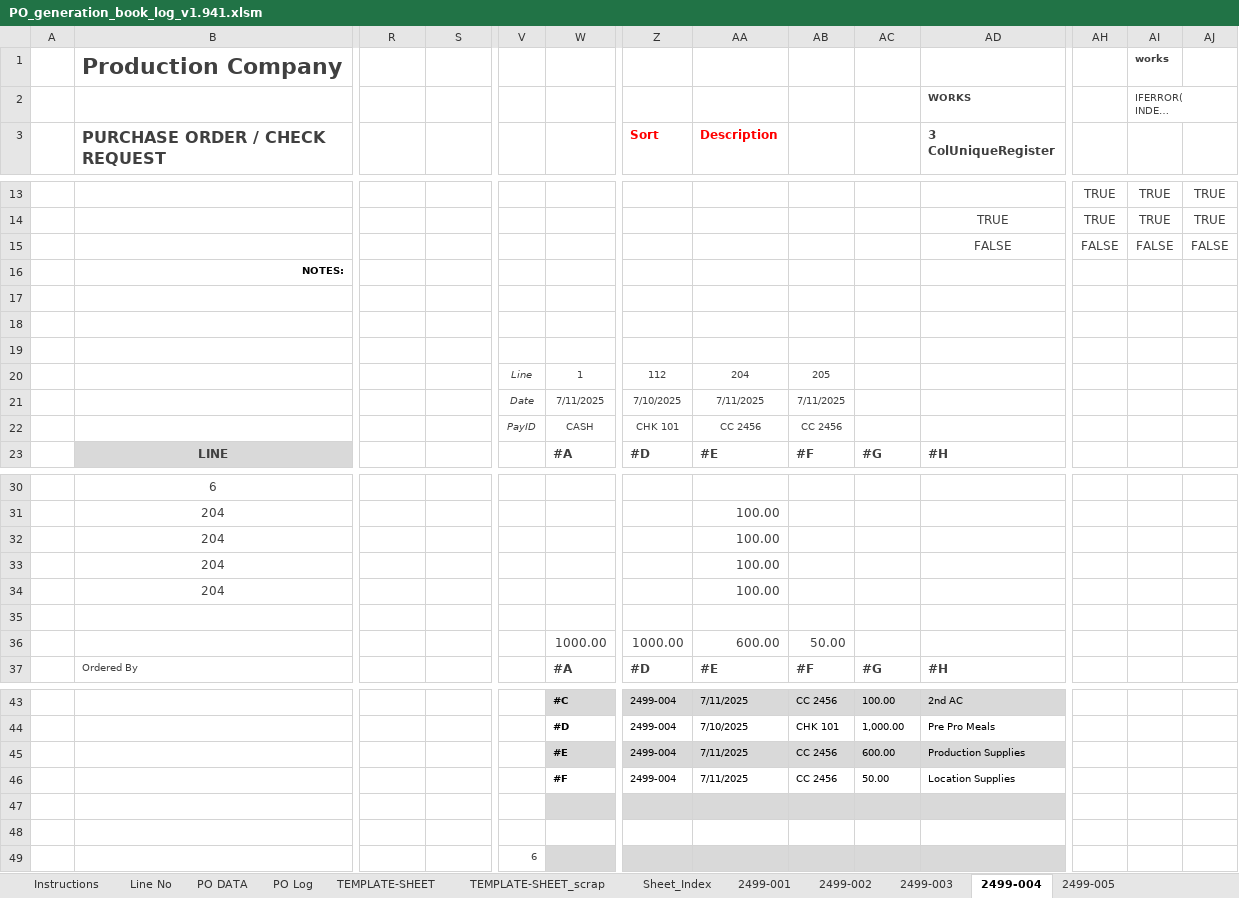
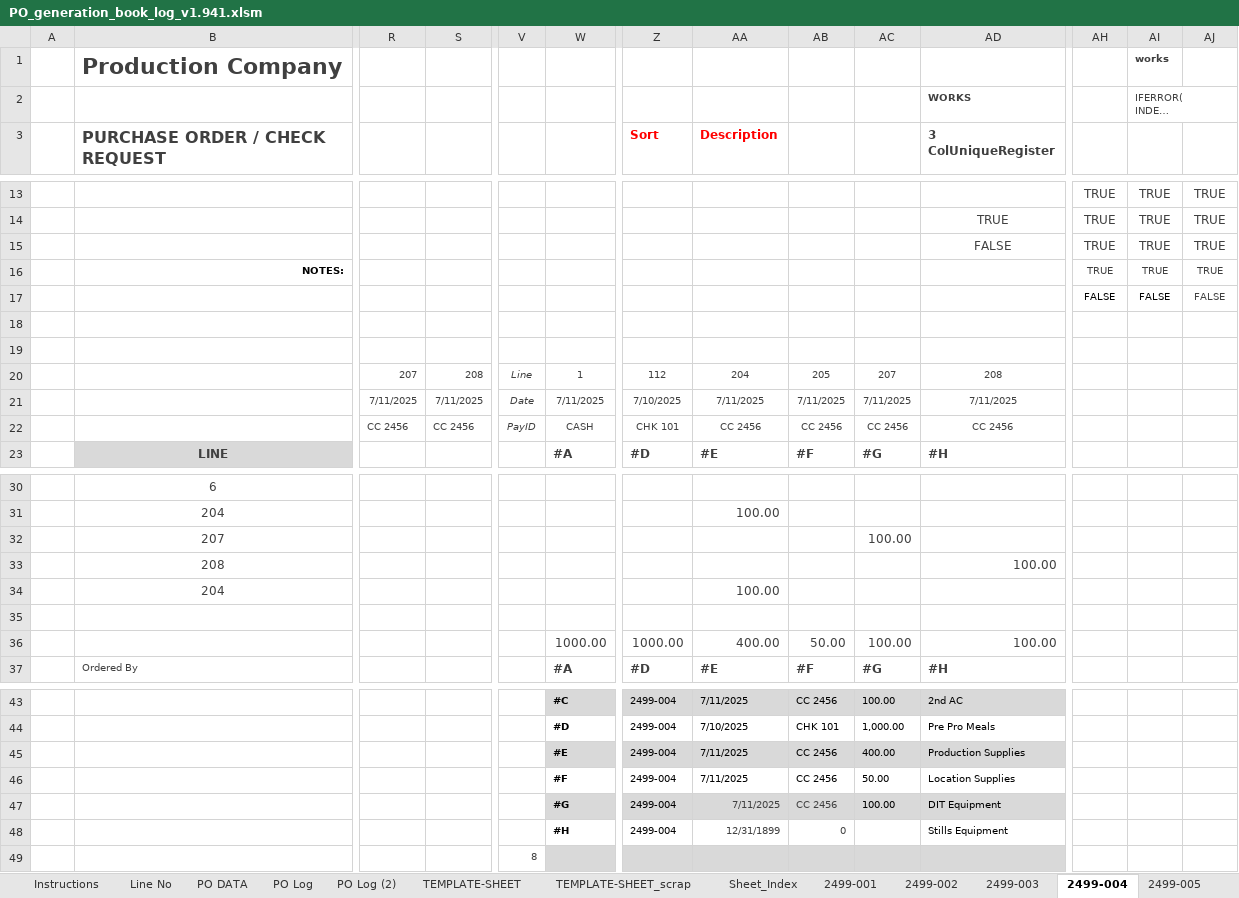
Before and after one commit to backgroundclouds/filmshit, an Excel workbook: app/static/files/working/PO_generation_book_log_v1.941.xlsm, sheet 2499-004, drawn as a sheet; only a part is shown, gaps mark what is left out; long unchanged cells end in …; values as stored, in another font and other column widths than the file's, no borders; conditional formats and table styles not drawn; removed rows and columns are numbered as before the commit, all else as after; rows hold the shown columns only; the diff names each change by its address in the sheet, - before the commit and + after, or states it on an @@ line.

```diff
--- a/app/static/files/working/PO_generation_book_log_v1.941.xlsm (sheet 2499-004)
+++ b/app/static/files/working/PO_generation_book_log_v1.941.xlsm (sheet 2499-004)
+sheet tab: PO Log (2)
-AH15: FALSE
+AH15: TRUE
-AI15: FALSE
+AI15: TRUE
-AJ15: FALSE
+AJ15: TRUE
-row 16:  | NOTES:
-row 16: (empty)
+row 16:  | NOTES: |  |  |  |  |  |  |  |  |  | TRUE | TRUE | TRUE
+row 17:  |  |  |  |  |  |  |  |  |  |  | FALSE | FALSE | FALSE
-R20: (empty)
+R20: 207
-S20: (empty)
+S20: 208
-AC20: (empty)
+AC20: 207
-AD20 (3 ColUniqueRegister): (empty)
+AD20 (3 ColUniqueRegister): 208
-R21: (empty)
+R21: 7/11/2025
-S21: (empty)
+S21: 7/11/2025
-AC21: (empty)
+AC21: 7/11/2025
-AD21 (3 ColUniqueRegister): (empty)
+AD21 (3 ColUniqueRegister): 7/11/2025
-R22: (empty)
+R22: CC 2456
-S22: (empty)
+S22: CC 2456
-AC22: (empty)
+AC22: CC 2456
-AD22 (3 ColUniqueRegister): (empty)
+AD22 (3 ColUniqueRegister): CC 2456
-B32 (PURCHASE ORDER / CHECK REQUEST): 204
+B32 (PURCHASE ORDER / CHECK REQUEST): 207
-AA32:AA33 (Description): 100.00
+AA32:AA33 (Description): (empty)
-AC32: (empty)
+AC32: 100.00
-B33 (PURCHASE ORDER / CHECK REQUEST): 204
+B33 (PURCHASE ORDER / CHECK REQUEST): 208
-AD33 (3 ColUniqueRegister): (empty)
+AD33 (3 ColUniqueRegister): 100.00
-AA36 (Description): 600.00
+AA36 (Description): 400.00
-AC36: (empty)
+AC36: 100.00
-AD36 (3 ColUniqueRegister): (empty)
+AD36 (3 ColUniqueRegister): 100.00
-AC45: 600.00
+AC45: 400.00
-row 47: (empty)
+row 47:  |  |  |  |  | #G | 2499-004 | 7/11/2025 | CC 2456 | 100.00 | DIT Equipment
-row 48: (empty)
+row 48:  |  |  |  |  | #H | 2499-004 | 12/31/1899 | 0 |  | Stills Equipment
-V49: 6
+V49: 8
```
Also changed, not shown: sheet 2499-005, sheet PO Log, sheet 2499-001, sheet 2499-002, sheet TEMPLATE-SHEET, sheet 2499-003, 3 more sheets, other sheet tabs, formulas that keep their value, 6 other files.
